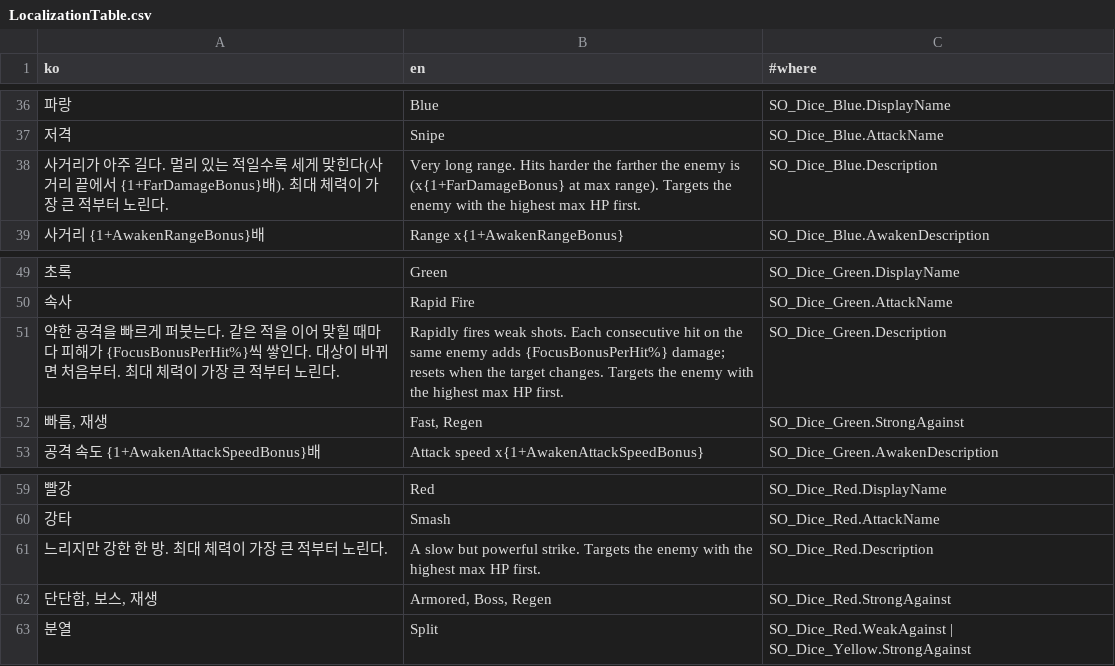
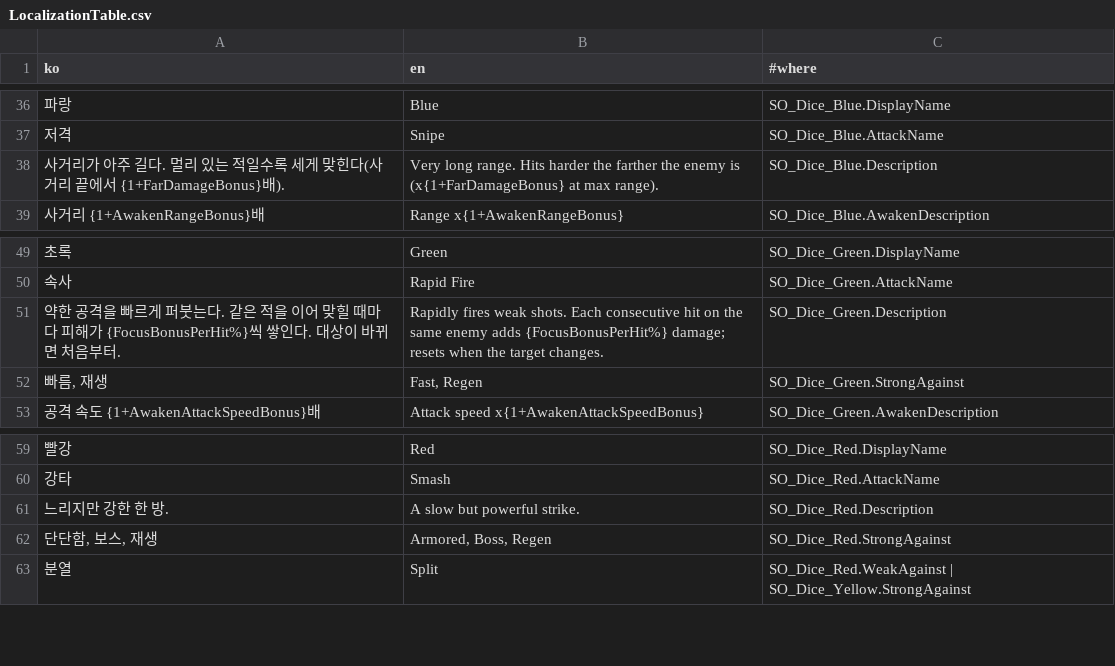
Before and after one commit to SimHyungjin/BunnyBunnyDice, a CSV file: Assets/_Project/_Shared/Localization/LocalizationTable.csv, drawn as a sheet; only a part is shown, gaps mark what is left out.

```diff
--- a/Assets/_Project/_Shared/Localization/LocalizationTable.csv
+++ b/Assets/_Project/_Shared/Localization/LocalizationTable.csv
@@ -37,3 +37,3 @@
 저격,Snipe,SO_Dice_Blue.AttackName
-사거리가 아주 길다. 멀리 있는 적일수록 세게 맞힌다(사거리 끝에서 {1+FarDamageBonus}배). 최대 체력이 가장 큰 적부터 노린다.,Very long range. Hits harder the farther the enemy is (x{1+FarDamageBonus} at max range). Targets the enemy with the highest max HP first.,SO_Dice_Blue.Description
+사거리가 아주 길다. 멀리 있는 적일수록 세게 맞힌다(사거리 끝에서 {1+FarDamageBonus}배).,Very long range. Hits harder the farther the enemy is (x{1+FarDamageBonus} at max range).,SO_Dice_Blue.Description
 사거리 {1+AwakenRangeBonus}배,Range x{1+AwakenRangeBonus},SO_Dice_Blue.AwakenDescription
@@ -50,3 +50,3 @@
 속사,Rapid Fire,SO_Dice_Green.AttackName
-약한 공격을 빠르게 퍼붓는다. 같은 적을 이어 맞힐 때마다 피해가 {FocusBonusPerHit%}씩 쌓인다. 대상이 바뀌면 처음부터. 최대 체력이 가장 큰 적부터 노린다.,Rapidly fires weak shots. Each consecutive hit on the same enemy adds {FocusBonusPerHit%} damage; resets when the target changes. Targets the enemy with the highest max HP first.,SO_Dice_Green.Description
+약한 공격을 빠르게 퍼붓는다. 같은 적을 이어 맞힐 때마다 피해가 {FocusBonusPerHit%}씩 쌓인다. 대상이 바뀌면 처음부터.,Rapidly fires weak shots. Each consecutive hit on the same enemy adds {FocusBonusPerHit%} damage; resets when the target changes.,SO_Dice_Green.Description
 "빠름, 재생","Fast, Regen",SO_Dice_Green.StrongAgainst
@@ -60,3 +60,3 @@
 강타,Smash,SO_Dice_Red.AttackName
-느리지만 강한 한 방. 최대 체력이 가장 큰 적부터 노린다.,A slow but powerful strike. Targets the enemy with the highest max HP first.,SO_Dice_Red.Description
+느리지만 강한 한 방.,A slow but powerful strike.,SO_Dice_Red.Description
 "단단함, 보스, 재생","Armored, Boss, Regen",SO_Dice_Red.StrongAgainst
```
Also changed, not shown: 5 other files.
